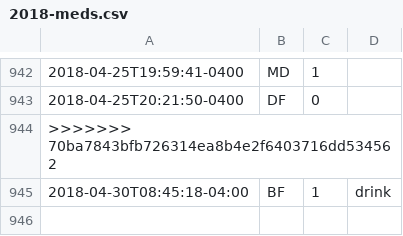
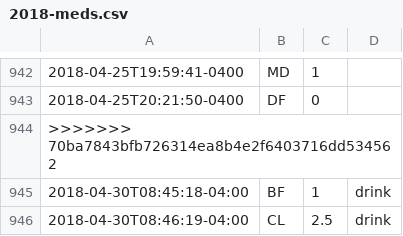
Before and after one commit to gmkarl/todo, a CSV file: Routine/meds/2018-meds.csv, drawn as a sheet; only a part is shown, gaps mark what is left out; the diff names each change by its address in the sheet, - before the commit and + after, or states it on an @@ line.

Commit message:
meds CL 2.5

```diff
--- a/Routine/meds/2018-meds.csv
+++ b/Routine/meds/2018-meds.csv
+row 946: 2018-04-30T08:46:19-04:00 | CL | 2.5 | drink
```
